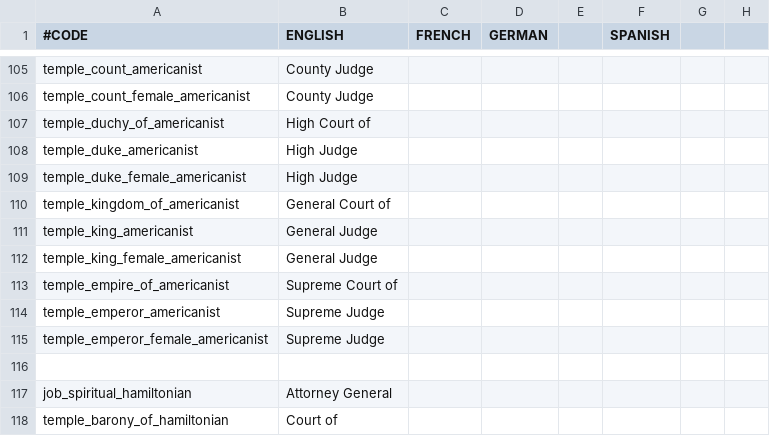
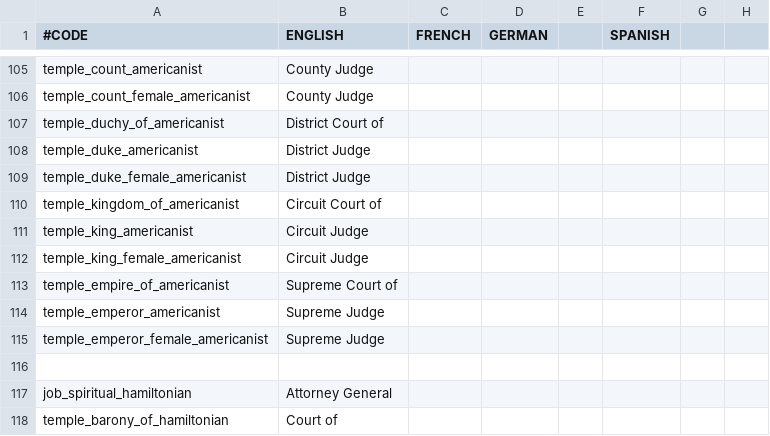
Before and after one commit to Ofaloaf/postapoc, a CSV file: After the End Fan Fork/localisation/00_am_flavor.csv, drawn as a sheet; only a part is shown, gaps mark what is left out; the diff names each change by its address in the sheet, - before the commit and + after, or states it on an @@ line.

Commit message:
changed Americanist theocracy flavor
thanks mythpunk

```diff
--- a/After the End Fan Fork/localisation/00_am_flavor.csv
+++ b/After the End Fan Fork/localisation/00_am_flavor.csv
-B107 (ENGLISH): High Court of
+B107 (ENGLISH): District Court of
-B108:B109 (ENGLISH): High Judge
+B108:B109 (ENGLISH): District Judge
-B110 (ENGLISH): General Court of
+B110 (ENGLISH): Circuit Court of
-B111:B112 (ENGLISH): General Judge
+B111:B112 (ENGLISH): Circuit Judge
```
